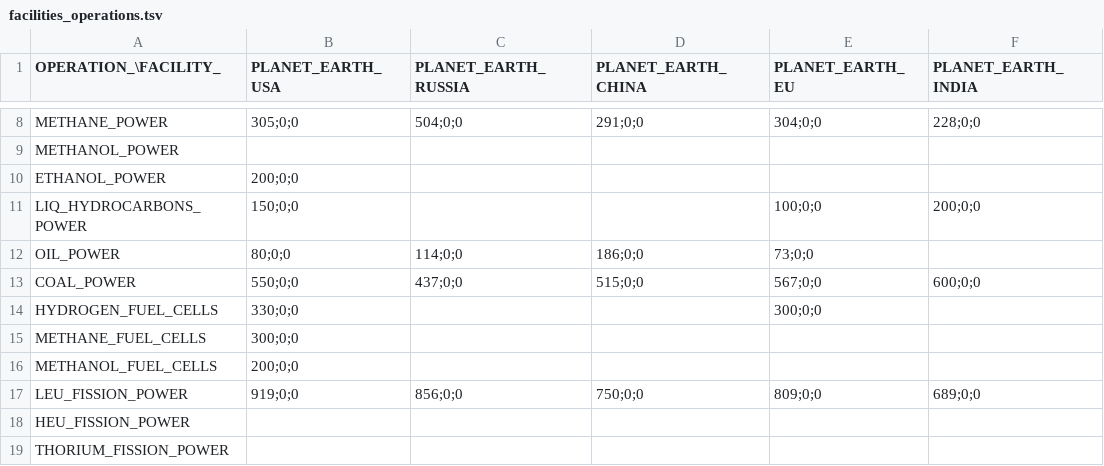
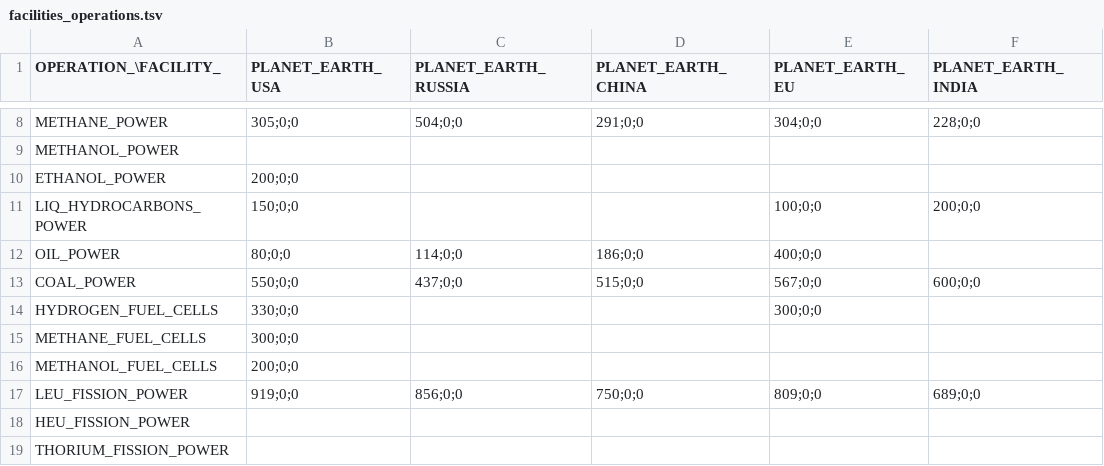
Before and after one commit to t2civ/astropolis_public, a TSV file: tables/facilities_operations.tsv, drawn as a sheet; only a part is shown, gaps mark what is left out; the diff names each change by its address in the sheet, - before the commit and + after, or states it on an @@ line.

```diff
--- a/tables/facilities_operations.tsv
+++ b/tables/facilities_operations.tsv
-E12 (PLANET_EARTH_EU): 73;0;0
+E12 (PLANET_EARTH_EU): 400;0;0
```
Also changed, not shown: tables/facilities_modules.tsv, tables/operations.tsv, 3 other files.
